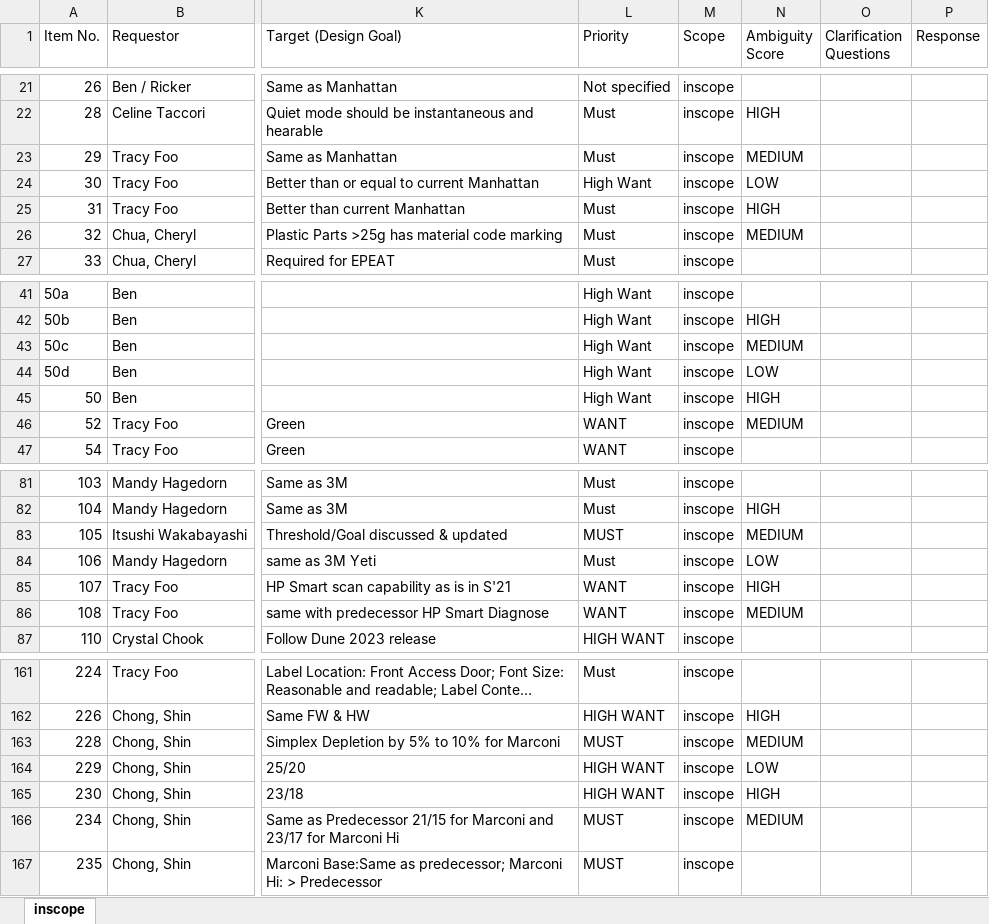
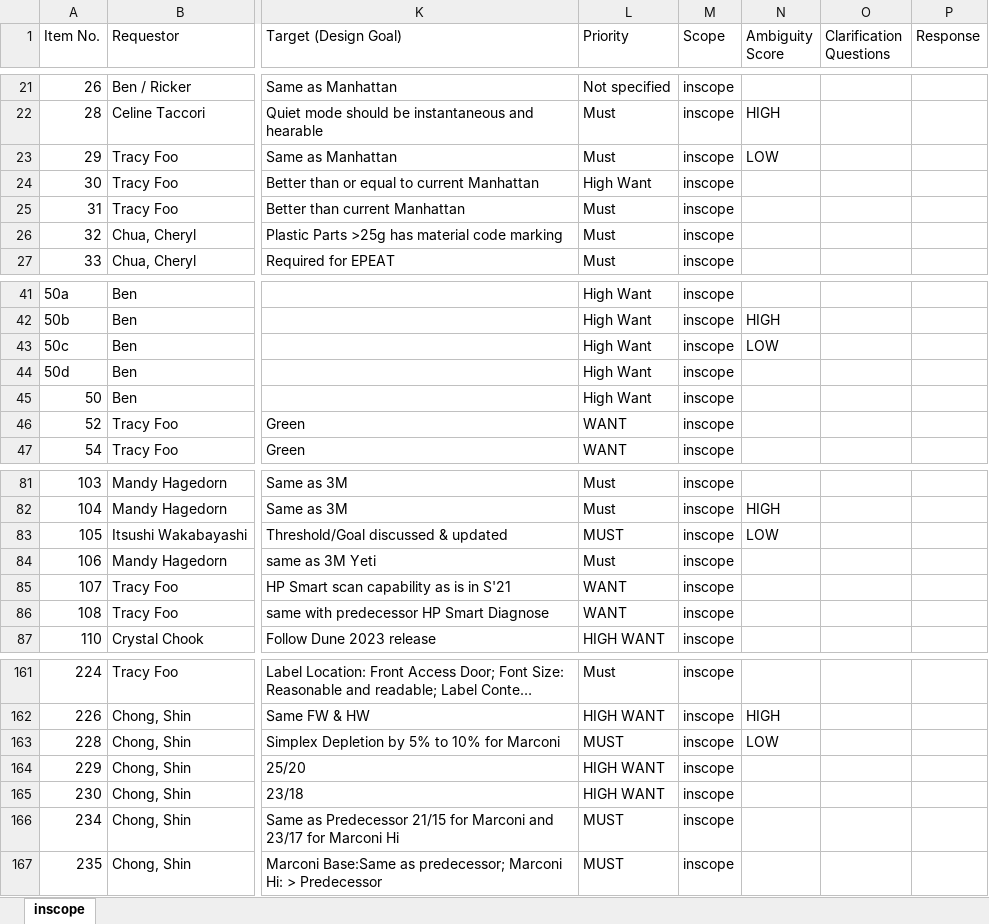
Before and after one commit to hpdxdemo/git_demo, an Excel workbook: output_prd.xlsx, sheet inscope, drawn as a sheet; only a part is shown, gaps mark what is left out; long unchanged cells end in …; values as stored, in another font and other column widths than the file's, no borders; the diff covers the shown part only; the diff names each change by its address in the sheet, - before the commit and + after, or states it on an @@ line.

Commit message:
Update output_prd.xlsx

```diff
--- a/output_prd.xlsx (sheet inscope)
+++ b/output_prd.xlsx (sheet inscope)
-N23 (Ambiguity Score): MEDIUM
+N23 (Ambiguity Score): LOW
-N24 (Ambiguity Score): LOW
+N24 (Ambiguity Score): (empty)
-N25 (Ambiguity Score): HIGH
+N25 (Ambiguity Score): (empty)
-N26 (Ambiguity Score): MEDIUM
+N26 (Ambiguity Score): (empty)
-N43 (Ambiguity Score): MEDIUM
+N43 (Ambiguity Score): LOW
-N44 (Ambiguity Score): LOW
+N44 (Ambiguity Score): (empty)
-N45 (Ambiguity Score): HIGH
+N45 (Ambiguity Score): (empty)
-N46 (Ambiguity Score): MEDIUM
+N46 (Ambiguity Score): (empty)
-N83 (Ambiguity Score): MEDIUM
+N83 (Ambiguity Score): LOW
-N84 (Ambiguity Score): LOW
+N84 (Ambiguity Score): (empty)
-N85 (Ambiguity Score): HIGH
+N85 (Ambiguity Score): (empty)
-N86 (Ambiguity Score): MEDIUM
+N86 (Ambiguity Score): (empty)
-N163 (Ambiguity Score): MEDIUM
+N163 (Ambiguity Score): LOW
-N164 (Ambiguity Score): LOW
+N164 (Ambiguity Score): (empty)
-N165 (Ambiguity Score): HIGH
+N165 (Ambiguity Score): (empty)
-N166 (Ambiguity Score): MEDIUM
+N166 (Ambiguity Score): (empty)
```
Also changed, not shown: 10 edited cells elsewhere in this sheet.
